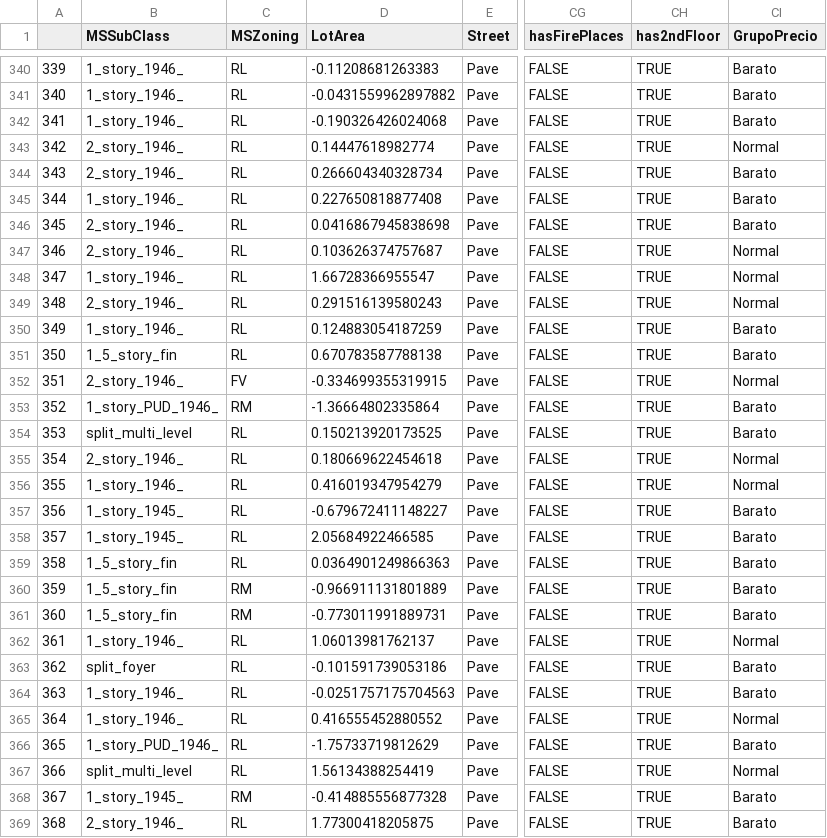
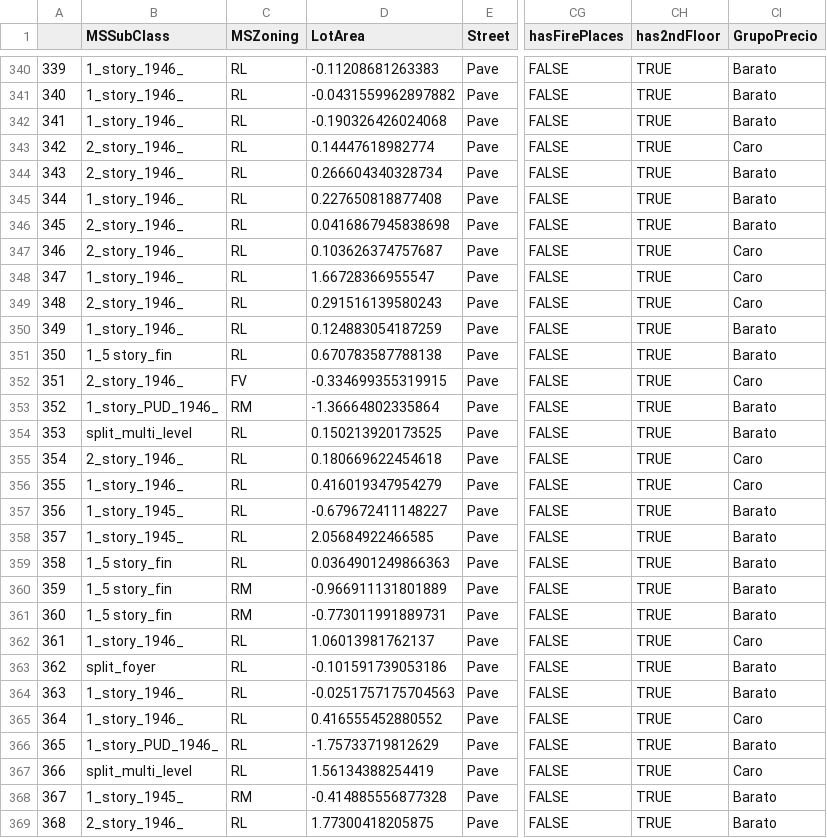
Before and after one commit to AnaFernandezCruz/MachineLearningI, a CSV file: datasetTestTransformed.csv, drawn as a sheet; only a part is shown, gaps mark what is left out; the diff covers the shown part only; the diff names each change by its address in the sheet, - before the commit and + after, or states it on an @@ line.

```diff
--- a/datasetTestTransformed.csv
+++ b/datasetTestTransformed.csv
-CI343 (GrupoPrecio): Normal
+CI343 (GrupoPrecio): Caro
-CI347:CI349 (GrupoPrecio): Normal
+CI347:CI349 (GrupoPrecio): Caro
-B351 (MSSubClass): 1_5_story_fin
+B351 (MSSubClass): 1_5 story_fin
-CI352 (GrupoPrecio): Normal
+CI352 (GrupoPrecio): Caro
-CI355:CI356 (GrupoPrecio): Normal
+CI355:CI356 (GrupoPrecio): Caro
-B359:B361 (MSSubClass): 1_5_story_fin
+B359:B361 (MSSubClass): 1_5 story_fin
-CI362 (GrupoPrecio): Normal
+CI362 (GrupoPrecio): Caro
-CI365 (GrupoPrecio): Normal
+CI365 (GrupoPrecio): Caro
-CI367 (GrupoPrecio): Normal
+CI367 (GrupoPrecio): Caro
```
Also changed, not shown: 181 edited cells elsewhere in this file, validationTransformed.csv, 17 other files.
